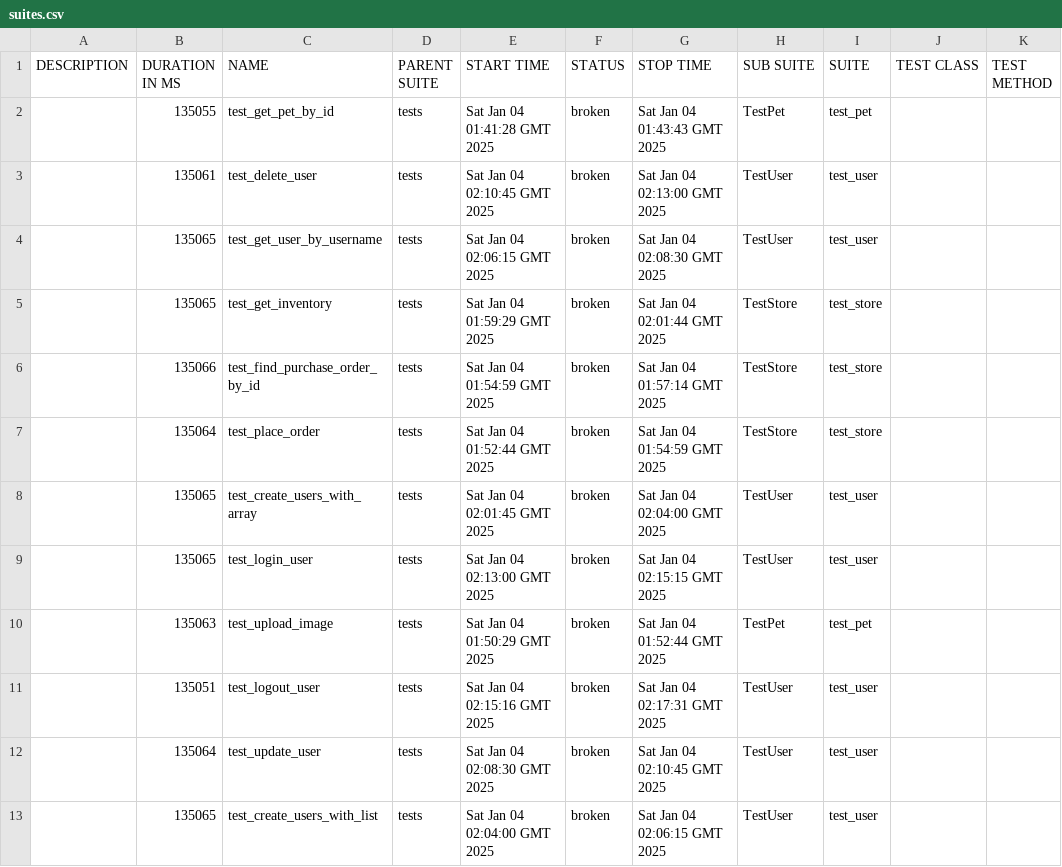
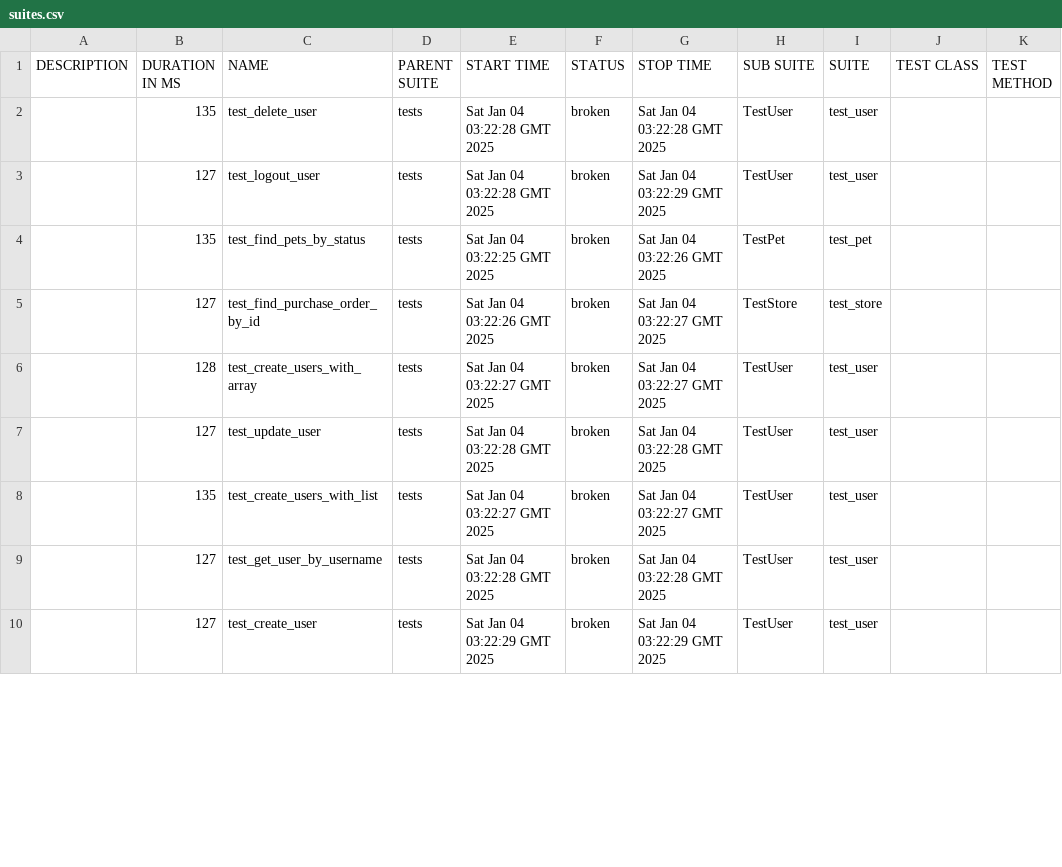
Before and after one commit to BohdanObruch/pets-store-tests, a CSV file: 83/data/suites.csv, drawn as a sheet; only a part is shown; the diff covers the shown part only.

```diff
--- a/83/data/suites.csv
+++ b/83/data/suites.csv
@@ -1,13 +1,10 @@
 "DESCRIPTION","DURATION IN MS","NAME","PARENT SUITE","START TIME","STATUS","STOP TIME","SUB SUITE","SUITE","TEST CLASS","TEST METHOD"
-"","135055","test_get_pet_by_id","tests","Sat Jan 04 01:41:28 GMT 2025","broken","Sat Jan 04 01:43:43 GMT 2025","TestPet","test_pet","",""
-"","135061","test_delete_user","tests","Sat Jan 04 02:10:45 GMT 2025","broken","Sat Jan 04 02:13:00 GMT 2025","TestUser","test_user","",""
-"","135065","test_get_user_by_username","tests","Sat Jan 04 02:06:15 GMT 2025","broken","Sat Jan 04 02:08:30 GMT 2025","TestUser","test_user","",""
-"","135065","test_get_inventory","tests","Sat Jan 04 01:59:29 GMT 2025","broken","Sat Jan 04 02:01:44 GMT 2025","TestStore","test_store","",""
-"","135066","test_find_purchase_order_by_id","tests","Sat Jan 04 01:54:59 GMT 2025","broken","Sat Jan 04 01:57:14 GMT 2025","TestStore","test_store","",""
-"","135064","test_place_order","tests","Sat Jan 04 01:52:44 GMT 2025","broken","Sat Jan 04 01:54:59 GMT 2025","TestStore","test_store","",""
-"","135065","test_create_users_with_array","tests","Sat Jan 04 02:01:45 GMT 2025","broken","Sat Jan 04 02:04:00 GMT 2025","TestUser","test_user","",""
-"","135065","test_login_user","tests","Sat Jan 04 02:13:00 GMT 2025","broken","Sat Jan 04 02:15:15 GMT 2025","TestUser","test_user","",""
-"","135063","test_upload_image","tests","Sat Jan 04 01:50:29 GMT 2025","broken","Sat Jan 04 01:52:44 GMT 2025","TestPet","test_pet","",""
-"","135051","test_logout_user","tests","Sat Jan 04 02:15:16 GMT 2025","broken","Sat Jan 04 02:17:31 GMT 2025","TestUser","test_user","",""
-"","135064","test_update_user","tests","Sat Jan 04 02:08:30 GMT 2025","broken","Sat Jan 04 02:10:45 GMT 2025","TestUser","test_user","",""
-"","135065","test_create_users_with_list","tests","Sat Jan 04 02:04:00 GMT 2025","broken","Sat Jan 04 02:06:15 GMT 2025","TestUser","test_user","",""
+"","135","test_delete_user","tests","Sat Jan 04 03:22:28 GMT 2025","broken","Sat Jan 04 03:22:28 GMT 2025","TestUser","test_user","",""
+"","127","test_logout_user","tests","Sat Jan 04 03:22:28 GMT 2025","broken","Sat Jan 04 03:22:29 GMT 2025","TestUser","test_user","",""
+"","135","test_find_pets_by_status","tests","Sat Jan 04 03:22:25 GMT 2025","broken","Sat Jan 04 03:22:26 GMT 2025","TestPet","test_pet","",""
+"","127","test_find_purchase_order_by_id","tests","Sat Jan 04 03:22:26 GMT 2025","broken","Sat Jan 04 03:22:27 GMT 2025","TestStore","test_store","",""
+"","128","test_create_users_with_array","tests","Sat Jan 04 03:22:27 GMT 2025","broken","Sat Jan 04 03:22:27 GMT 2025","TestUser","test_user","",""
+"","127","test_update_user","tests","Sat Jan 04 03:22:28 GMT 2025","broken","Sat Jan 04 03:22:28 GMT 2025","TestUser","test_user","",""
+"","135","test_create_users_with_list","tests","Sat Jan 04 03:22:27 GMT 2025","broken","Sat Jan 04 03:22:27 GMT 2025","TestUser","test_user","",""
+"","127","test_get_user_by_username","tests","Sat Jan 04 03:22:28 GMT 2025","broken","Sat Jan 04 03:22:28 GMT 2025","TestUser","test_user","",""
+"","127","test_create_user","tests","Sat Jan 04 03:22:29 GMT 2025","broken","Sat Jan 04 03:22:29 GMT 2025","TestUser","test_user","",""
```
Also changed, not shown: 4 added rows, 1 removed row and 21 edited cells elsewhere in this file, 55 other files.
